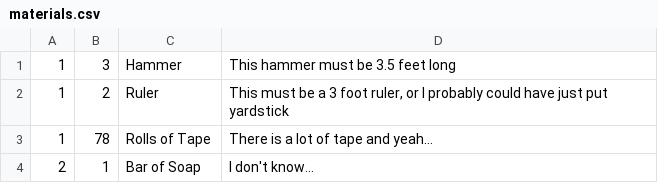
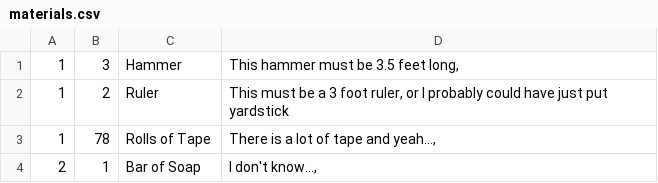
Before and after one commit to kgraf1/CS320_TeamProject, a CSV file: src/persist/res/materials.csv, drawn as a sheet.

```diff
--- a/src/persist/res/materials.csv
+++ b/src/persist/res/materials.csv
@@ -1,4 +1,4 @@
-1 | 3 | Hammer | This hammer must be 3.5 feet long
+1 | 3 | Hammer | This hammer must be 3.5 feet long,
 1 | 2 | Ruler | This must be a 3 foot ruler, or I probably could have just put yardstick
-1 | 78 | Rolls of Tape | There is a lot of tape and yeah…
-2 | 1 | Bar of Soap | I don't know…
+1 | 78 | Rolls of Tape | There is a lot of tape and yeah…,
+2 | 1 | Bar of Soap | I don't know…,
```
Also changed, not shown: bin/persist/res/materials.csv, 12 other files.
